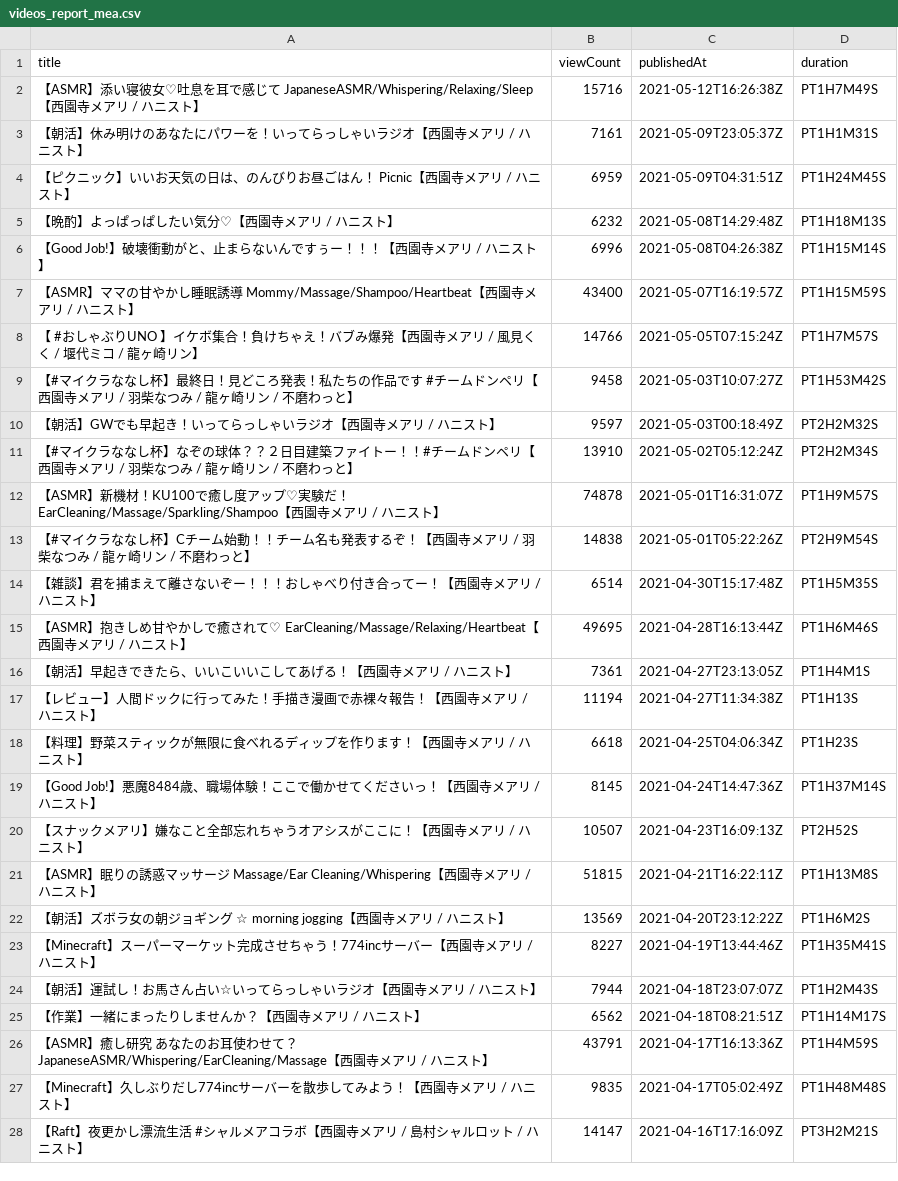
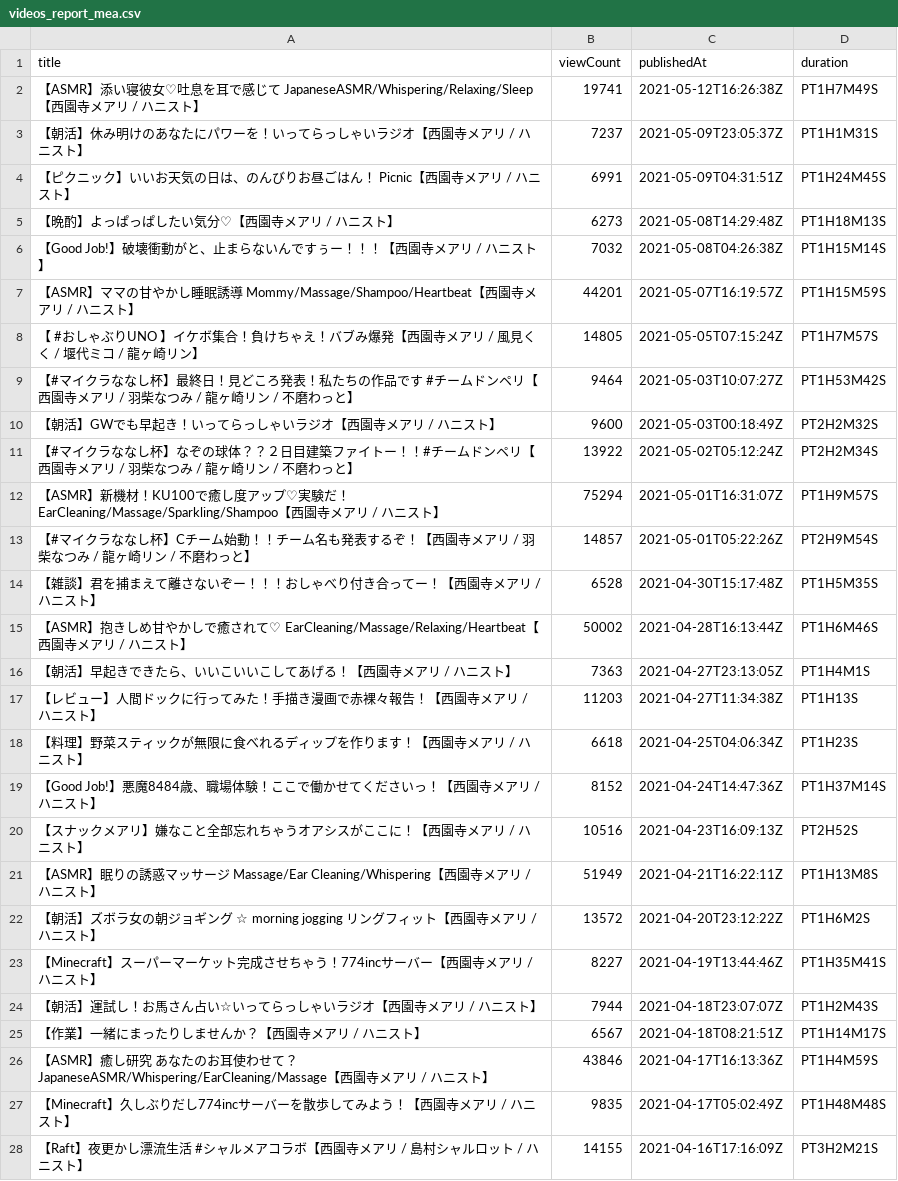
Before and after one commit to publictrain/oshihuya, a CSV file: videos_report_mea.csv, drawn as a sheet; only a part is shown; the diff covers the shown part only; the diff names each change by its address in the sheet, - before the commit and + after, or states it on an @@ line.

```diff
--- a/videos_report_mea.csv
+++ b/videos_report_mea.csv
-B2 (viewCount): 15716
+B2 (viewCount): 19741
-B3 (viewCount): 7161
+B3 (viewCount): 7237
-B4 (viewCount): 6959
+B4 (viewCount): 6991
-B5 (viewCount): 6232
+B5 (viewCount): 6273
-B6 (viewCount): 6996
+B6 (viewCount): 7032
-B7 (viewCount): 43400
+B7 (viewCount): 44201
-B8 (viewCount): 14766
+B8 (viewCount): 14805
-B9 (viewCount): 9458
+B9 (viewCount): 9464
-B10 (viewCount): 9597
+B10 (viewCount): 9600
-B11 (viewCount): 13910
+B11 (viewCount): 13922
-B12 (viewCount): 74878
+B12 (viewCount): 75294
-B13 (viewCount): 14838
+B13 (viewCount): 14857
-B14 (viewCount): 6514
+B14 (viewCount): 6528
-B15 (viewCount): 49695
+B15 (viewCount): 50002
-B16 (viewCount): 7361
+B16 (viewCount): 7363
-B17 (viewCount): 11194
+B17 (viewCount): 11203
-B19 (viewCount): 8145
+B19 (viewCount): 8152
-B20 (viewCount): 10507
+B20 (viewCount): 10516
-B21 (viewCount): 51815
+B21 (viewCount): 51949
-A22 (title): …☆ morning jogging【西園寺…
+A22 (title): …☆ morning jogging リングフィット【西園寺…
-B22 (viewCount): 13569
+B22 (viewCount): 13572
-B25 (viewCount): 6562
+B25 (viewCount): 6567
-B26 (viewCount): 43791
+B26 (viewCount): 43846
-B28 (viewCount): 14147
+B28 (viewCount): 14155
```
Also changed, not shown: 2 added rows and 58 edited cells elsewhere in this file, videos_report_izu.csv, videos_report_kuku.csv, 20 other files.
